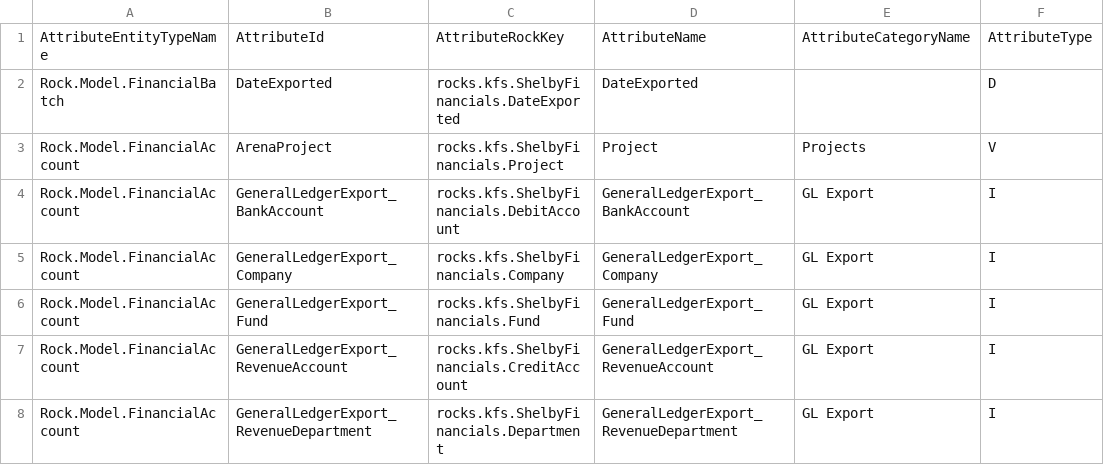
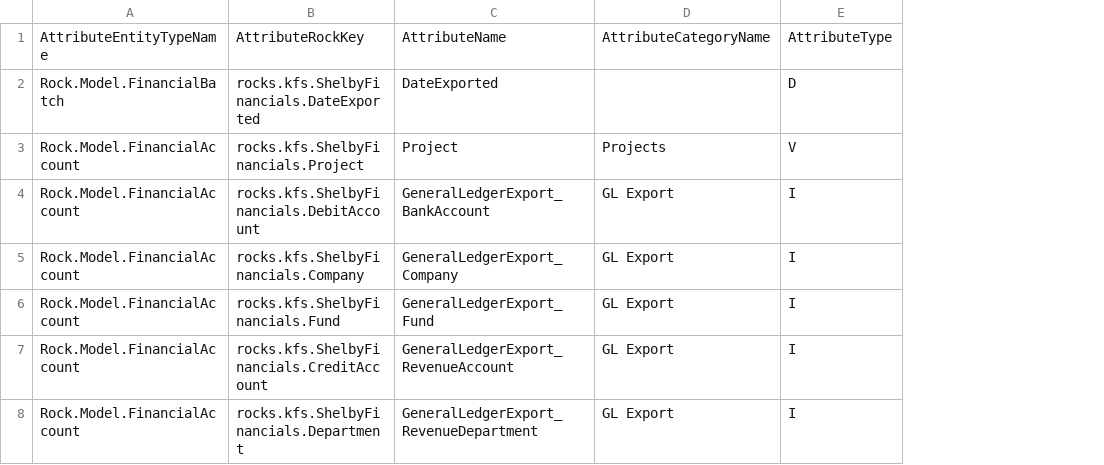
Before and after one commit to KingdomFirst/Bulldozer, a CSV file: Bulldozer.CSV/SampleCSVs/entityattribute.csv, drawn as a sheet; only a part is shown; the diff names each change by its address in the sheet, - before the commit and + after, or states it on an @@ line.

Commit message:
Sample Csv file tweaks

```diff
--- a/Bulldozer.CSV/SampleCSVs/entityattribute.csv
+++ b/Bulldozer.CSV/SampleCSVs/entityattribute.csv
-column B, rows 1-8: AttributeId | DateExported | ArenaProject | GeneralLedgerExport_BankAccount | GeneralLedgerExport_Company | GeneralLedgerExport_Fund | GeneralLedgerExport_RevenueAccount | GeneralLedgerExport_RevenueDepartment
```
Also changed, not shown: Bulldozer.CSV/SampleCSVs/attendance.csv, Bulldozer.CSV/SampleCSVs/group-attribute.csv, 9 other files.
